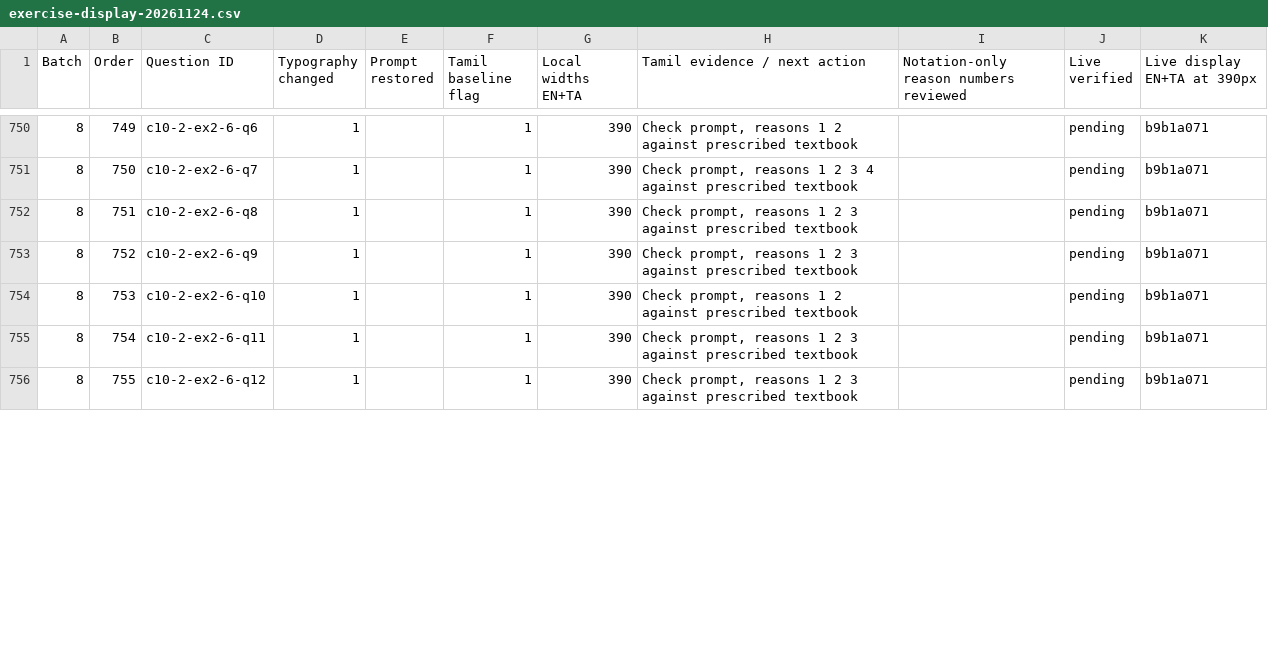
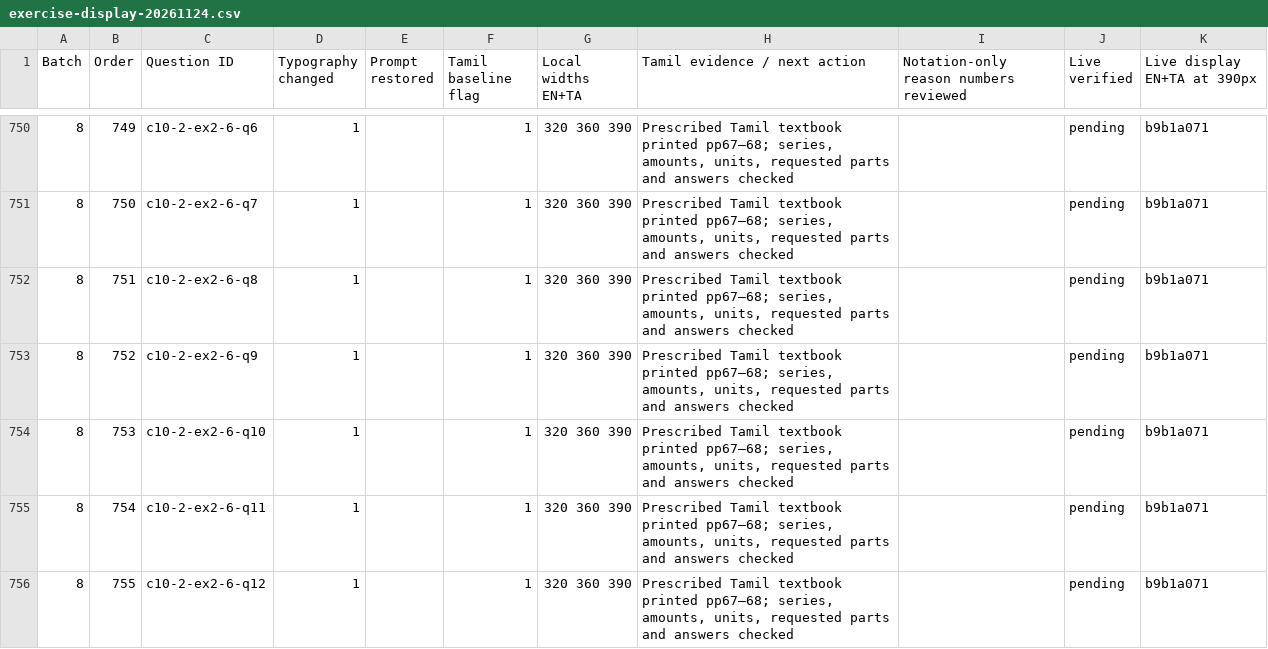
Before and after one commit to vigneswaranmba20-afk/Triggle, a CSV file: docs/audit/exercise-display-20261124.csv, drawn as a sheet; only a part is shown, gaps mark what is left out; the diff covers the shown part only.

```diff
--- a/docs/audit/exercise-display-20261124.csv
+++ b/docs/audit/exercise-display-20261124.csv
@@ -750,7 +750,7 @@ Batch,Order,Question ID,Typography changed,Prompt restored,Tamil baseline flag,L
-8,749,c10-2-ex2-6-q6,1,,1,390,"Check prompt, reasons 1 2 against prescribed textbook",,pending,b9b1a071
-8,750,c10-2-ex2-6-q7,1,,1,390,"Check prompt, reasons 1 2 3 4 against prescribed textbook",,pending,b9b1a071
-8,751,c10-2-ex2-6-q8,1,,1,390,"Check prompt, reasons 1 2 3 against prescribed textbook",,pending,b9b1a071
-8,752,c10-2-ex2-6-q9,1,,1,390,"Check prompt, reasons 1 2 3 against prescribed textbook",,pending,b9b1a071
-8,753,c10-2-ex2-6-q10,1,,1,390,"Check prompt, reasons 1 2 against prescribed textbook",,pending,b9b1a071
-8,754,c10-2-ex2-6-q11,1,,1,390,"Check prompt, reasons 1 2 3 against prescribed textbook",,pending,b9b1a071
-8,755,c10-2-ex2-6-q12,1,,1,390,"Check prompt, reasons 1 2 3 against prescribed textbook",,pending,b9b1a071
+8,749,c10-2-ex2-6-q6,1,,1,320 360 390,"Prescribed Tamil textbook printed pp67–68; series, amounts, units, requested parts and answers checked",,pending,b9b1a071
+8,750,c10-2-ex2-6-q7,1,,1,320 360 390,"Prescribed Tamil textbook printed pp67–68; series, amounts, units, requested parts and answers checked",,pending,b9b1a071
+8,751,c10-2-ex2-6-q8,1,,1,320 360 390,"Prescribed Tamil textbook printed pp67–68; series, amounts, units, requested parts and answers checked",,pending,b9b1a071
+8,752,c10-2-ex2-6-q9,1,,1,320 360 390,"Prescribed Tamil textbook printed pp67–68; series, amounts, units, requested parts and answers checked",,pending,b9b1a071
+8,753,c10-2-ex2-6-q10,1,,1,320 360 390,"Prescribed Tamil textbook printed pp67–68; series, amounts, units, requested parts and answers checked",,pending,b9b1a071
+8,754,c10-2-ex2-6-q11,1,,1,320 360 390,"Prescribed Tamil textbook printed pp67–68; series, amounts, units, requested parts and answers checked",,pending,b9b1a071
+8,755,c10-2-ex2-6-q12,1,,1,320 360 390,"Prescribed Tamil textbook printed pp67–68; series, amounts, units, requested parts and answers checked",,pending,b9b1a071
```
Also changed, not shown: 175 edited cells elsewhere in this file, 6 other files.
